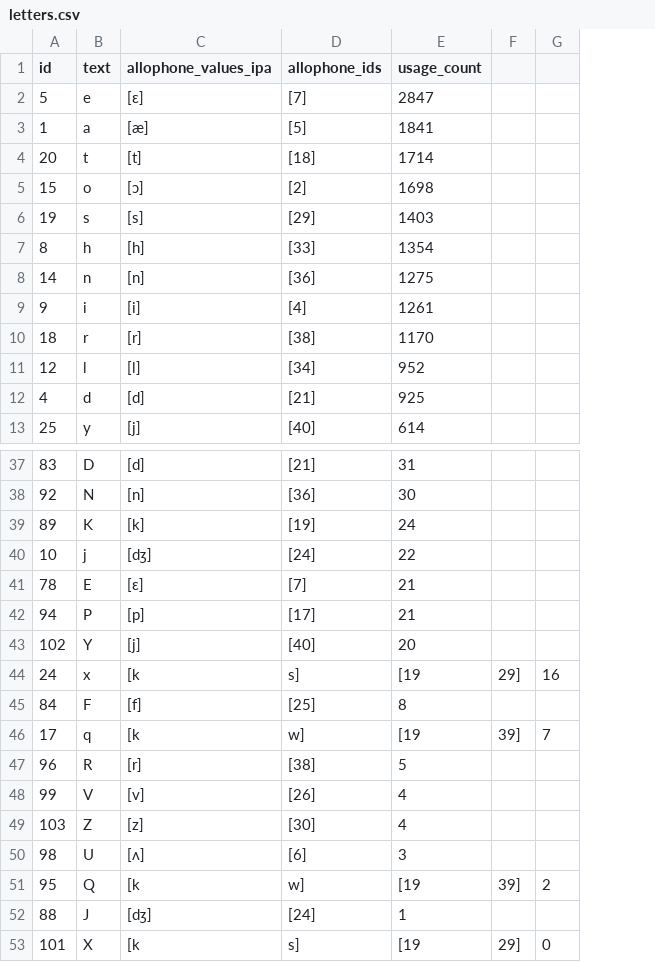
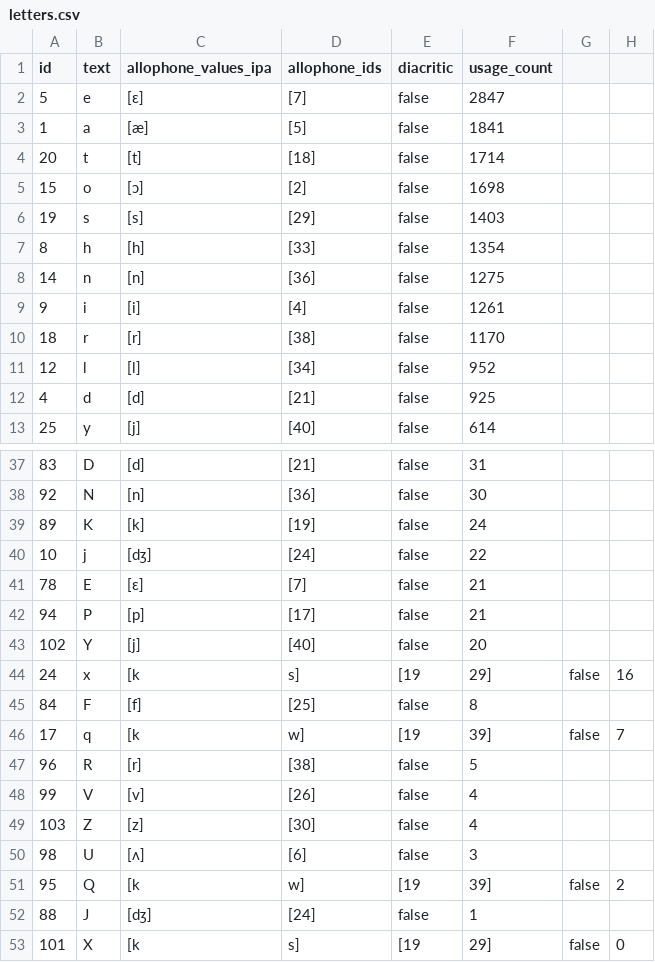
Before and after one commit to elimu-ai/webapp, a CSV file: src/main/resources/db/content_PROD/eng/letters.csv, drawn as a sheet; only a part is shown, gaps mark what is left out; removed rows and columns are numbered as before the commit, all else as after; the diff names each change by its address in the sheet, - before the commit and + after, or states it on an @@ line.

Commit message:
#807 Mark Letters as diacritics
- English (PROD)

```diff
--- a/src/main/resources/db/content_PROD/eng/letters.csv
+++ b/src/main/resources/db/content_PROD/eng/letters.csv
+column E (diacritic), rows 2-13: all false; rows 37-53: false | false | false | false | false | false | false | [19 | false | [19 | false | false | false | false | [19 | false | [19
-column F, rows 44-53: 29] |  | 39] |  |  |  |  | 39] |  | 29]
+column G, rows 44-53: false |  | false |  |  |  |  | false |  | false
-F44 (usage_count): [19
+F44 (usage_count): 29]
-F46 (usage_count): [19
+F46 (usage_count): 39]
-F51 (usage_count): [19
+F51 (usage_count): 39]
-F53 (usage_count): [19
+F53 (usage_count): 29]
```
Also changed, not shown: 1 other file.
